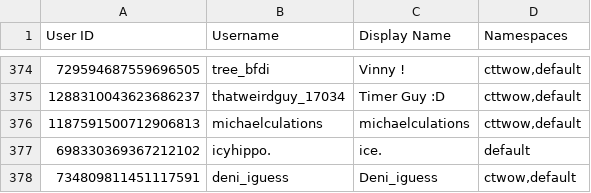
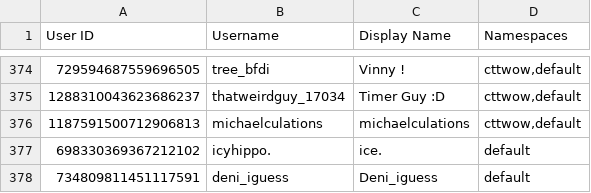
Before and after one commit to TWOW-Booksonas/twow-booksonas.github.io, a TSV file: meta.tsv, drawn as a sheet; only a part is shown, gaps mark what is left out.

Commit message:
Update Meta

```diff
--- a/meta.tsv
+++ b/meta.tsv
@@ -377,2 +377,2 @@ User ID	Username	Display Name	Namespaces
 698330369367212102	icyhippo.	ice.	default
-734809811451117591	deni_iguess	Deni_iguess	ctwow,default
+734809811451117591	deni_iguess	Deni_iguess	default
```
